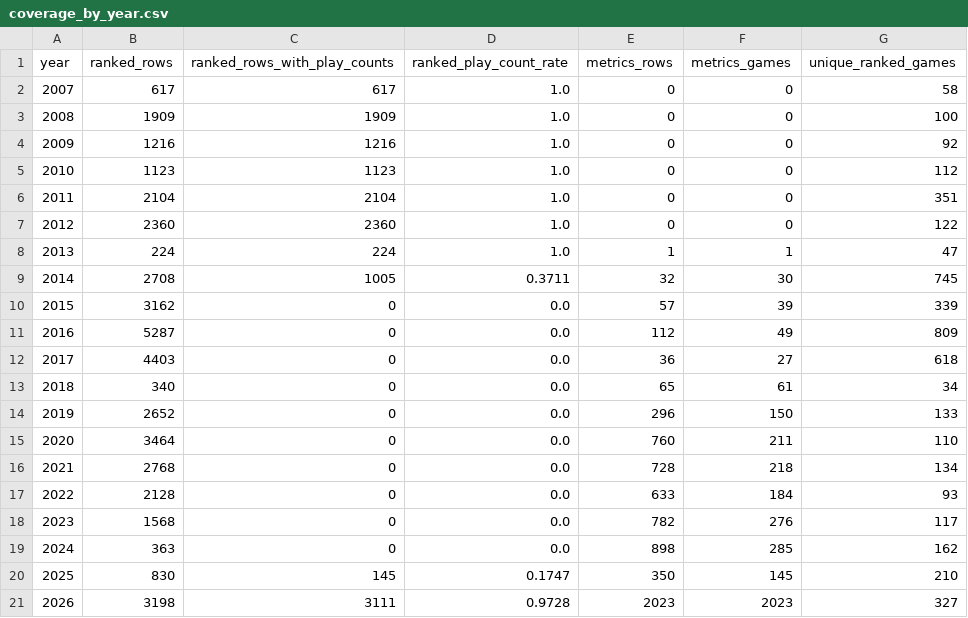
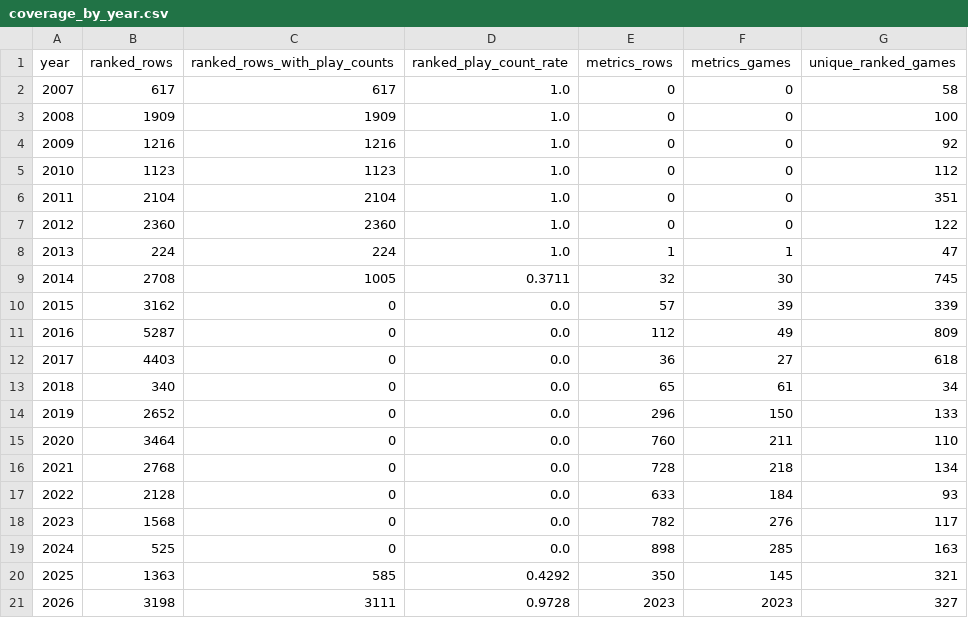
Before and after one commit to DataViking-Tech/kongregate-plays-data, a CSV file: data/processed/coverage_by_year.csv, drawn as a sheet.

```diff
--- a/data/processed/coverage_by_year.csv
+++ b/data/processed/coverage_by_year.csv
@@ -18,4 +18,4 @@ year,ranked_rows,ranked_rows_with_play_counts,ranked_play_count_rate,metrics_row
 2023,1568,0,0.0,782,276,117
-2024,363,0,0.0,898,285,162
-2025,830,145,0.1747,350,145,210
+2024,525,0,0.0,898,285,163
+2025,1363,585,0.4292,350,145,321
 2026,3198,3111,0.9728,2023,2023,327
```
Also changed, not shown: data/processed/catalog_history_priorities.csv, data/processed/data_quality_issues.csv, 24 other files.
